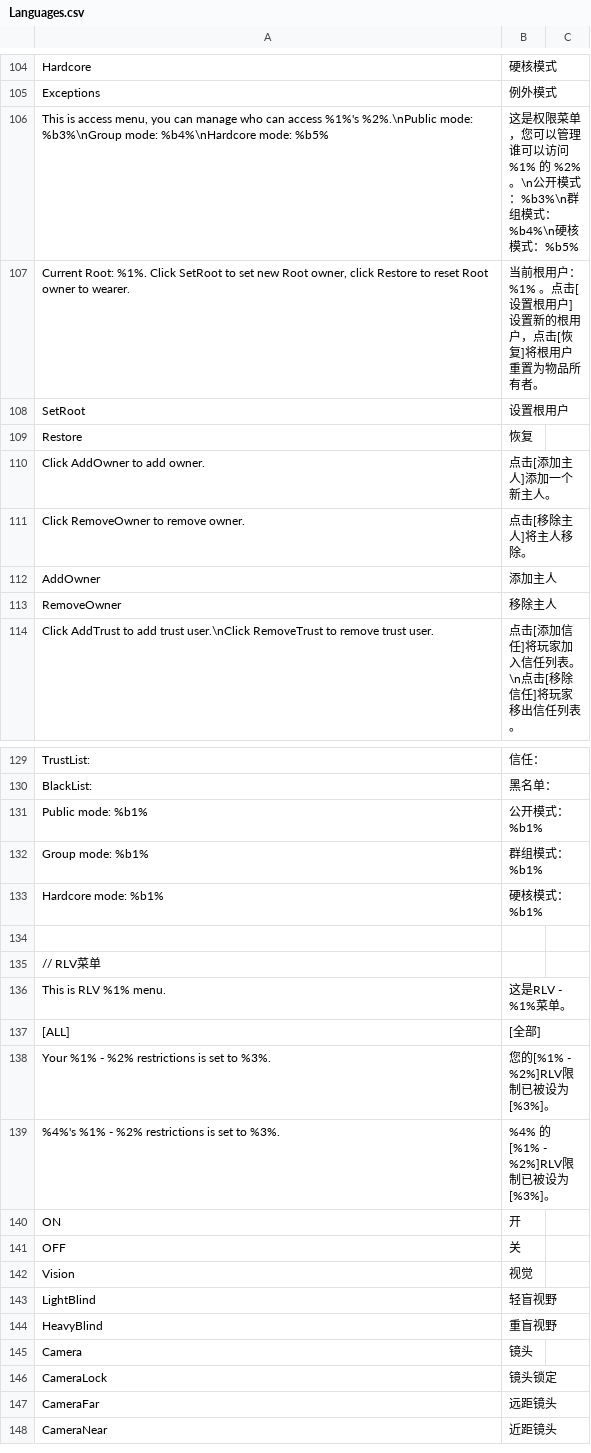
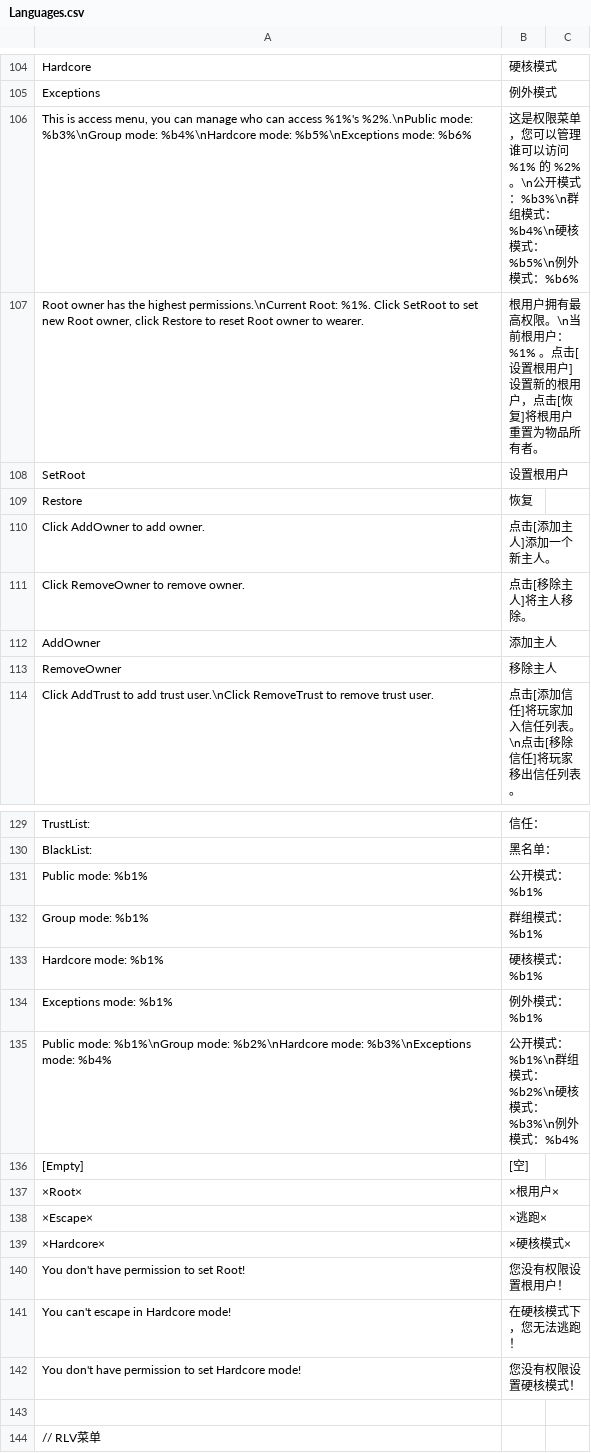
Before and after one commit to road0001/SecondLife-LSL-OpenSource, a CSV file: Language/Languages.csv, drawn as a sheet; only a part is shown, gaps mark what is left out; the shorter side is filled out with more unchanged rows.

```diff
--- a/Language/Languages.csv
+++ b/Language/Languages.csv
@@ -105,4 +105,4 @@ Hardcore,硬核模式,
 Exceptions,例外模式,
-"This is access menu, you can manage who can access %1%'s %2%.\nPublic mode: %b3%\nGroup mode: %b4%\nHardcore mode: %b5%",这是权限菜单，您可以管理谁可以访问 %1% 的 %2% 。\n公开模式：%b3%\n群组模式：%b4%\n硬核模式：%b5%,
-"Current Root: %1%. Click SetRoot to set new Root owner, click Restore to reset Root owner to wearer.",当前根用户： %1% 。点击[设置根用户]设置新的根用户，点击[恢复]将根用户重置为物品所有者。,
+"This is access menu, you can manage who can access %1%'s %2%.\nPublic mode: %b3%\nGroup mode: %b4%\nHardcore mode: %b5%\nExceptions mode: %b6%",这是权限菜单，您可以管理谁可以访问 %1% 的 %2% 。\n公开模式：%b3%\n群组模式：%b4%\n硬核模式：%b5%\n例外模式：%b6%,
+"Root owner has the highest permissions.\nCurrent Root: %1%. Click SetRoot to set new Root owner, click Restore to reset Root owner to wearer.",根用户拥有最高权限。\n当前根用户： %1% 。点击[设置根用户]设置新的根用户，点击[恢复]将根用户重置为物品所有者。,
 SetRoot,设置根用户,
@@ -133,2 +133,11 @@ Group mode: %b1%,群组模式：%b1%,
 Hardcore mode: %b1%,硬核模式：%b1%,
+Exceptions mode: %b1%,例外模式：%b1%,
+Public mode: %b1%\nGroup mode: %b2%\nHardcore mode: %b3%\nExceptions mode: %b4%,公开模式：%b1%\n群组模式：%b2%\n硬核模式：%b3%\n例外模式：%b4%,
+[Empty],[空],
+×Root×,×根用户×,
+×Escape×,×逃跑×,
+×Hardcore×,×硬核模式×,
+You don't have permission to set Root!,您没有权限设置根用户！,
+You can't escape in Hardcore mode!,在硬核模式下，您无法逃跑！,
+You don't have permission to set Hardcore mode!,您没有权限设置硬核模式！,
 ,,
```
Also changed, not shown: 2 other files.
